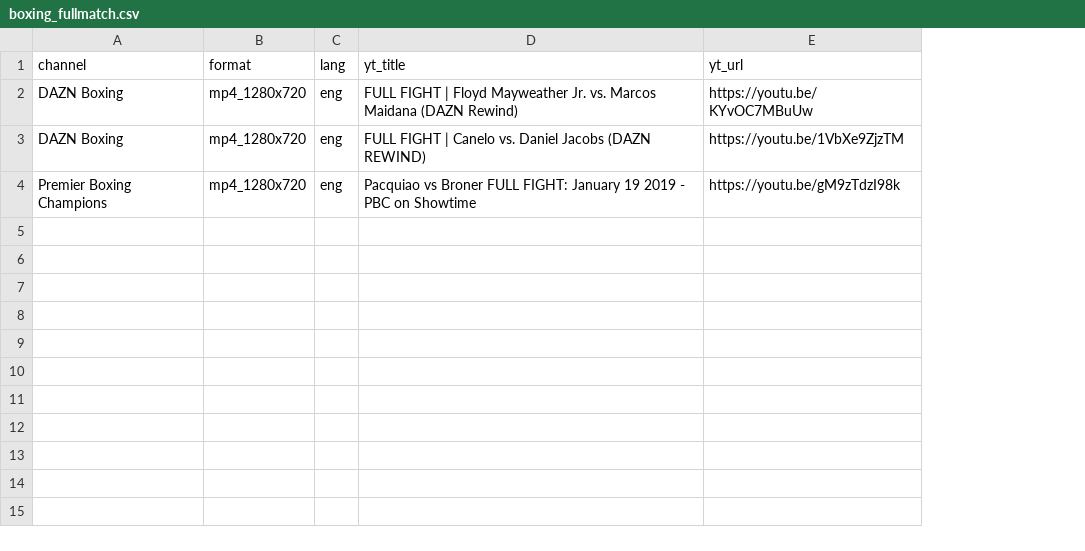
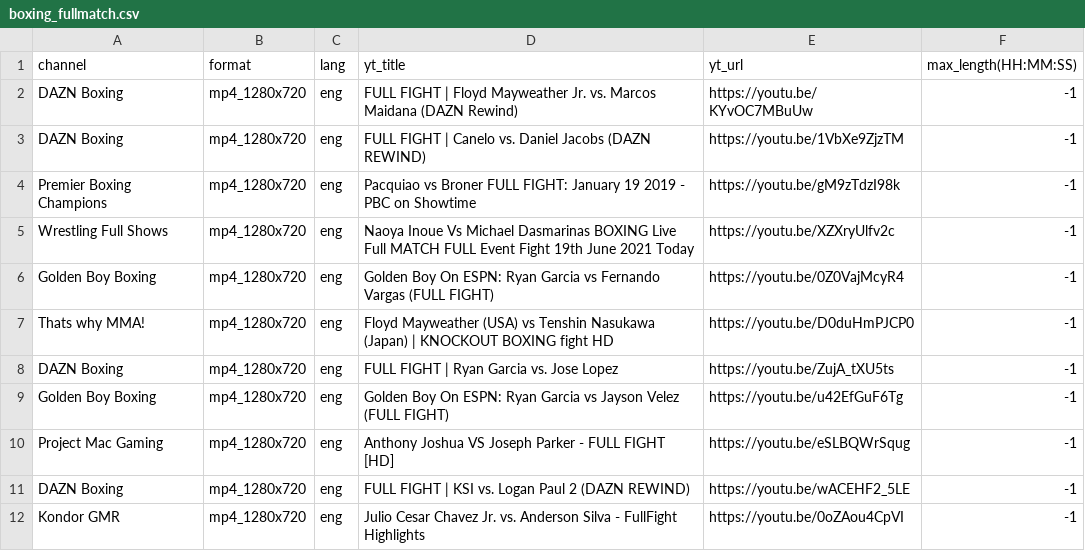
Before and after one commit to SamSamhuns/ml_data_processing, a CSV file: youtube_downloader/urls/boxing_fullmatch.csv, drawn as a sheet; the diff names each change by its address in the sheet, - before the commit and + after, or states it on an @@ line.

Commit message:
Add max length clipping for yt downloader

```diff
--- a/youtube_downloader/urls/boxing_fullmatch.csv
+++ b/youtube_downloader/urls/boxing_fullmatch.csv
+column F (max_length(HH:MM:SS)), rows 2-4: all -1
+row 5: Wrestling Full Shows | mp4_1280x720 | eng | Naoya Inoue Vs Michael Dasmarinas BOXING Live Full MATCH FULL Event Fight 19th June 2021 Today | https://youtu.be/XZXryUlfv2c | -1
+row 6: Golden Boy Boxing | mp4_1280x720 | eng | Golden Boy On ESPN: Ryan Garcia vs Fernando Vargas (FULL FIGHT) | https://youtu.be/0Z0VajMcyR4 | -1
+row 7: Thats why MMA! | mp4_1280x720 | eng | Floyd Mayweather (USA) vs Tenshin Nasukawa (Japan) | KNOCKOUT BOXING fight HD | https://youtu.be/D0duHmPJCP0 | -1
+row 8: DAZN Boxing | mp4_1280x720 | eng | FULL FIGHT | Ryan Garcia vs. Jose Lopez | https://youtu.be/ZujA_tXU5ts | -1
+row 9: Golden Boy Boxing | mp4_1280x720 | eng | Golden Boy On ESPN: Ryan Garcia vs Jayson Velez (FULL FIGHT) | https://youtu.be/u42EfGuF6Tg | -1
+row 10: Project Mac Gaming | mp4_1280x720 | eng | Anthony Joshua VS Joseph Parker - FULL FIGHT [HD] | https://youtu.be/eSLBQWrSqug | -1
+row 11: DAZN Boxing | mp4_1280x720 | eng | FULL FIGHT | KSI vs. Logan Paul 2 (DAZN REWIND) | https://youtu.be/wACEHF2_5LE | -1
+row 12: Kondor GMR | mp4_1280x720 | eng | Julio Cesar Chavez Jr. vs. Anderson Silva - FullFight Highlights | https://youtu.be/0oZAou4CpVI | -1
```
Also changed, not shown: youtube_downloader/urls/basketball_fullmatch.csv, youtube_downloader/urls/tennis_fullmatch.csv, 3 other files.
